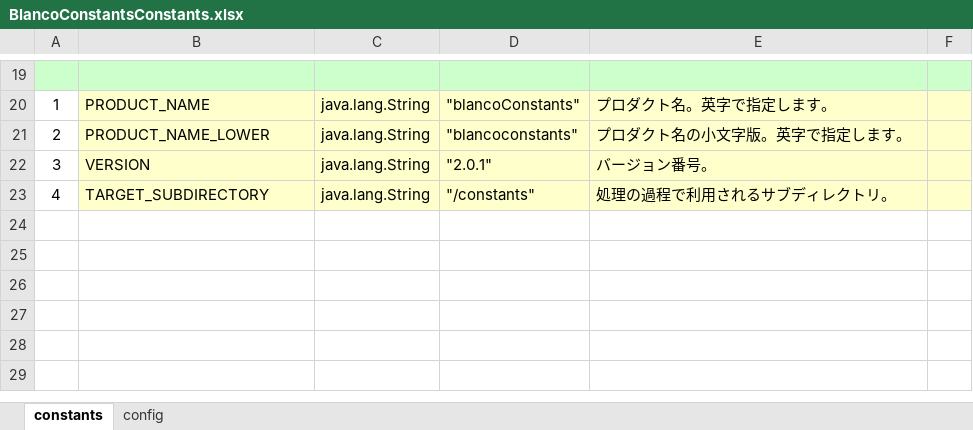
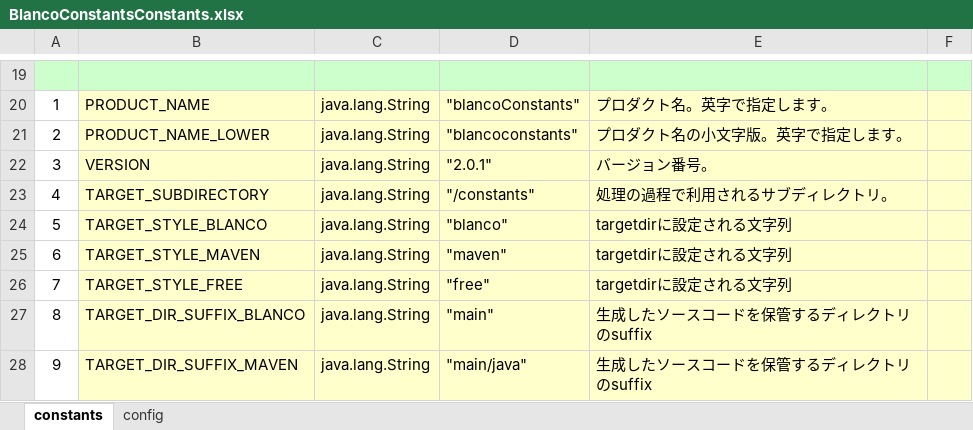
Before and after one commit to uedaueo/blancoConstants, an Excel workbook: meta/program/BlancoConstantsConstants.xlsx, sheet constants, drawn as a sheet; only a part is shown, gaps mark what is left out; values as stored, in another font and other column widths than the file's, no borders; the diff names each change by its address in the sheet, - before the commit and + after, or states it on an @@ line.

Commit message:
2.0.4: Enable new targetStyle option and lineSeparator option.

```diff
--- a/meta/program/BlancoConstantsConstants.xlsx (sheet constants)
+++ b/meta/program/BlancoConstantsConstants.xlsx (sheet constants)
+row 24: 5 | TARGET_STYLE_BLANCO | java.lang.String | "blanco" | targetdirに設定される文字列
+row 25: 6 | TARGET_STYLE_MAVEN | java.lang.String | "maven" | targetdirに設定される文字列
+row 26: 7 | TARGET_STYLE_FREE | java.lang.String | "free" | targetdirに設定される文字列
+row 27: 8 | TARGET_DIR_SUFFIX_BLANCO | java.lang.String | "main" | 生成したソースコードを保管するディレクトリのsuffix
+row 28: 9 | TARGET_DIR_SUFFIX_MAVEN | java.lang.String | "main/java" | 生成したソースコードを保管するディレクトリのsuffix
```
Also changed, not shown: meta/program/BlancoConstantsTask.xlsx, 18 other files.
